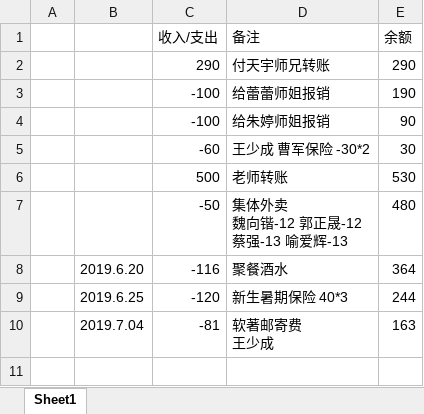
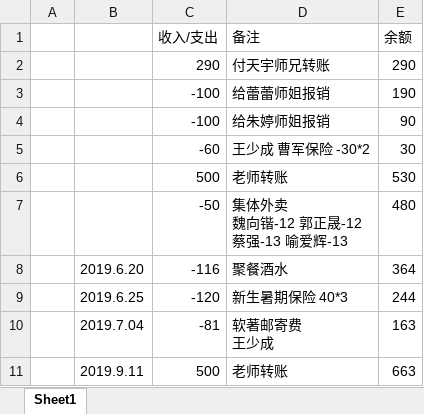
Before and after one commit to wsc12358/mywork, an Excel workbook: 小组经费.xlsx, sheet Sheet1, drawn as a sheet; values as stored, in another font and other column widths than the file's, no borders; the diff names each change by its address in the sheet, - before the commit and + after, or states it on an @@ line.

Commit message:
Add files via upload

```diff
--- a/小组经费.xlsx (sheet Sheet1)
+++ b/小组经费.xlsx (sheet Sheet1)
+row 11:  | 2019.9.11 | 500 | 老师转账 | 663
```
